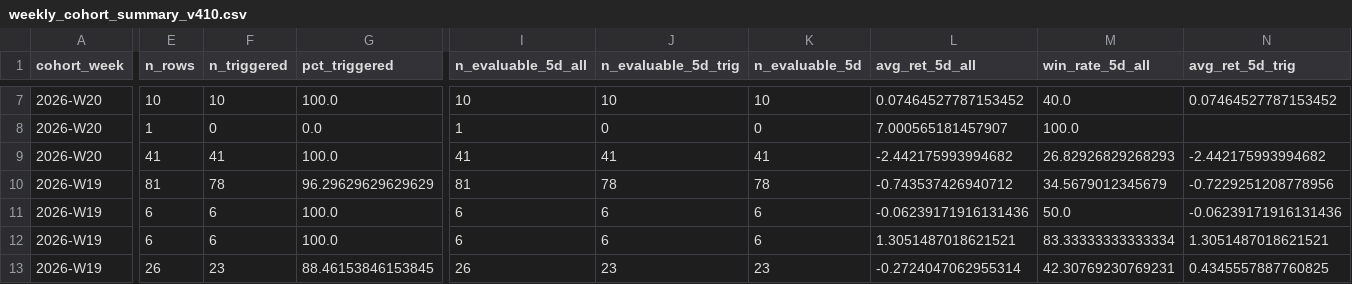
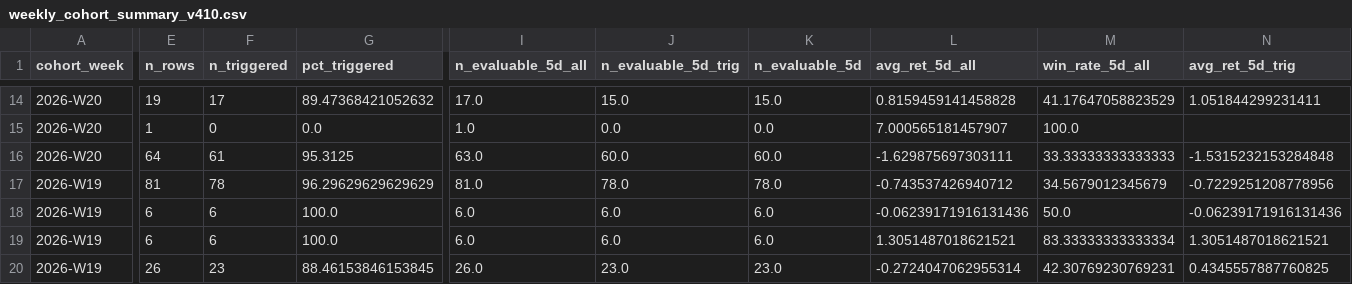
Before and after one commit to nellyagain/bonde, a CSV file: .claude/skills/llm-council/bonde_files 3/learning/weekly_cohort_summary_v410.csv, drawn as a sheet; only a part is shown, gaps mark what is left out; addresses are those after the commit; the diff covers the shown part only; the diff names each change by its address in the sheet, - before the commit and + after, or states it on an @@ line.

```diff
--- a/.claude/skills/llm-council/bonde_files 3/learning/weekly_cohort_summary_v410.csv
+++ b/.claude/skills/llm-council/bonde_files 3/learning/weekly_cohort_summary_v410.csv
-E14 (n_rows): 10
+E14 (n_rows): 19
-F14 (n_triggered): 10
+F14 (n_triggered): 17
-G14 (pct_triggered): 100.0
+G14 (pct_triggered): 89.47368421052632
-I14 (n_evaluable_5d_all): 10
+I14 (n_evaluable_5d_all): 17.0
-J14 (n_evaluable_5d_trig): 10
+J14 (n_evaluable_5d_trig): 15.0
-K14 (n_evaluable_5d): 10
+K14 (n_evaluable_5d): 15.0
-L14 (avg_ret_5d_all): 0.07464527787153452
+L14 (avg_ret_5d_all): 0.8159459141458828
-M14 (win_rate_5d_all): 40.0
+M14 (win_rate_5d_all): 41.17647058823529
-N14 (avg_ret_5d_trig): 0.07464527787153452
+N14 (avg_ret_5d_trig): 1.051844299231411
-I15 (n_evaluable_5d_all): 1
+I15 (n_evaluable_5d_all): 1.0
-J15 (n_evaluable_5d_trig): 0
+J15 (n_evaluable_5d_trig): 0.0
-K15 (n_evaluable_5d): 0
+K15 (n_evaluable_5d): 0.0
-E16 (n_rows): 41
+E16 (n_rows): 64
-F16 (n_triggered): 41
+F16 (n_triggered): 61
-G16 (pct_triggered): 100.0
+G16 (pct_triggered): 95.3125
-I16 (n_evaluable_5d_all): 41
+I16 (n_evaluable_5d_all): 63.0
-J16 (n_evaluable_5d_trig): 41
+J16 (n_evaluable_5d_trig): 60.0
-K16 (n_evaluable_5d): 41
+K16 (n_evaluable_5d): 60.0
-L16 (avg_ret_5d_all): -2.442175993994682
+L16 (avg_ret_5d_all): -1.629875697303111
-M16 (win_rate_5d_all): 26.82926829268293
+M16 (win_rate_5d_all): 33.33333333333333
-N16 (avg_ret_5d_trig): -2.442175993994682
+N16 (avg_ret_5d_trig): -1.5315232153284848
-I17 (n_evaluable_5d_all): 81
+I17 (n_evaluable_5d_all): 81.0
-J17 (n_evaluable_5d_trig): 78
+J17 (n_evaluable_5d_trig): 78.0
-K17 (n_evaluable_5d): 78
+K17 (n_evaluable_5d): 78.0
-I18:I19 (n_evaluable_5d_all): 6
+I18:I19 (n_evaluable_5d_all): 6.0
-J18:J19 (n_evaluable_5d_trig): 6
+J18:J19 (n_evaluable_5d_trig): 6.0
-K18:K19 (n_evaluable_5d): 6
+K18:K19 (n_evaluable_5d): 6.0
-I20 (n_evaluable_5d_all): 26
+I20 (n_evaluable_5d_all): 26.0
-J20 (n_evaluable_5d_trig): 23
+J20 (n_evaluable_5d_trig): 23.0
-K20 (n_evaluable_5d): 23
+K20 (n_evaluable_5d): 23.0
```
Also changed, not shown: 9 added rows and 48 edited cells elsewhere in this file.
